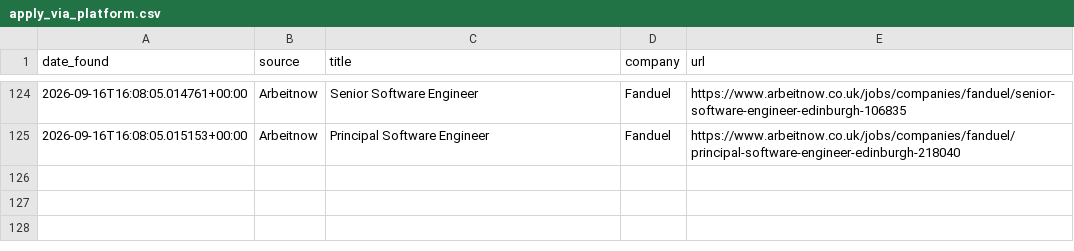
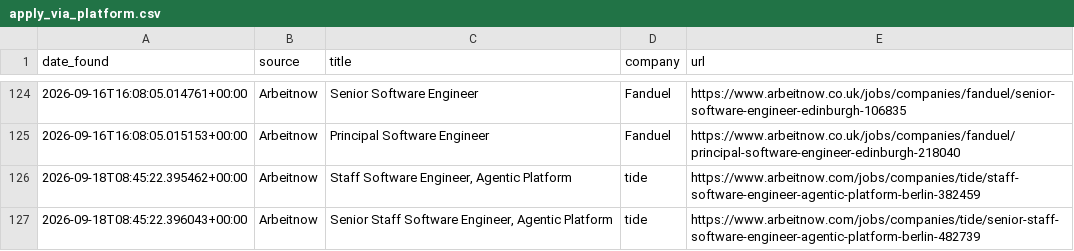
Before and after one commit to hitesh638/flutter-job-scraper, a CSV file: apply_via_platform.csv, drawn as a sheet; only a part is shown, gaps mark what is left out; the diff names each change by its address in the sheet, - before the commit and + after, or states it on an @@ line.

```diff
--- a/apply_via_platform.csv
+++ b/apply_via_platform.csv
+row 126: 2026-09-18T08:45:22.395462+00:00 | Arbeitnow | Staff Software Engineer, Agentic Platform | tide | https://www.arbeitnow.com/jobs/companies/tide/staff-software-engineer-agentic-platform-berlin-382459
+row 127: 2026-09-18T08:45:22.396043+00:00 | Arbeitnow | Senior Staff Software Engineer, Agentic Platform | tide | https://www.arbeitnow.com/jobs/companies/tide/senior-staff-software-engineer-agentic-platform-berlin-482739
```
Also changed, not shown: jobs.csv, 2 other files.
